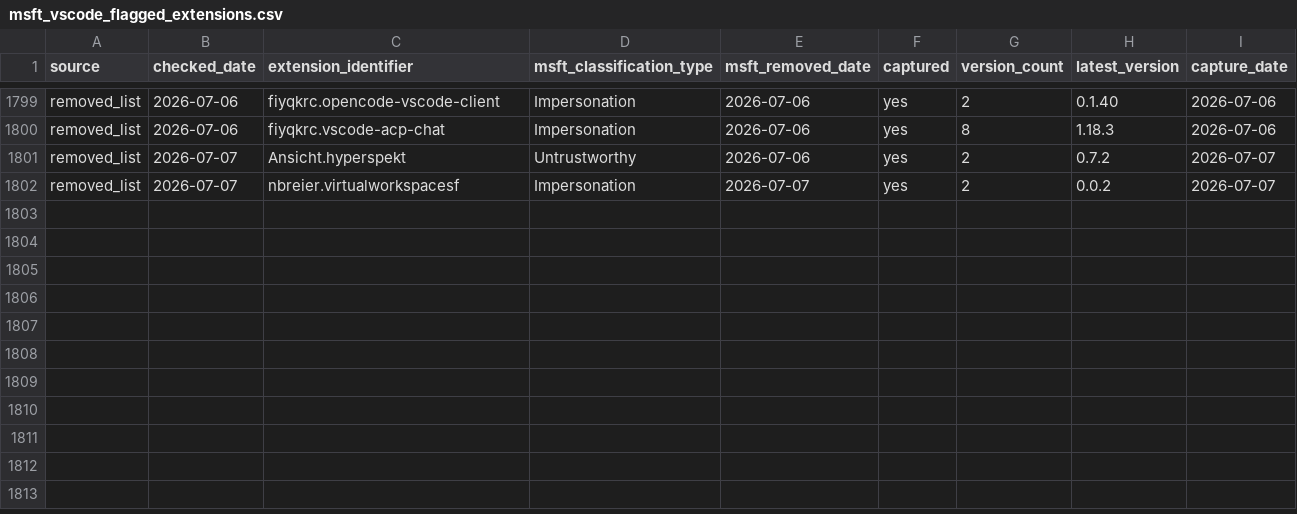
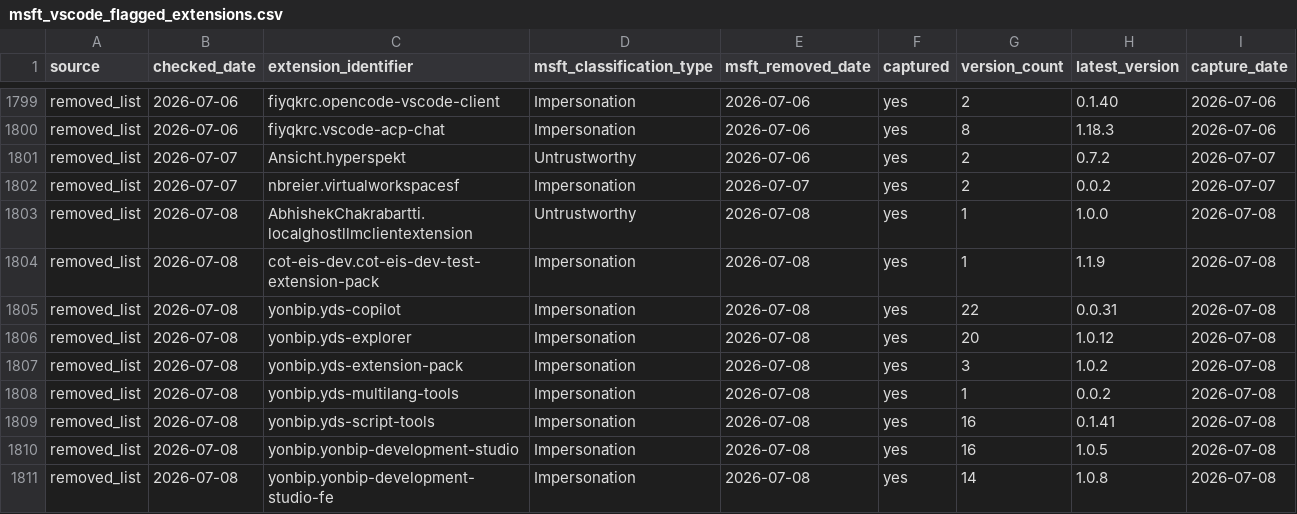
Before and after one commit to kalachkar/vsmex, a CSV file: metadata/msft_vscode_flagged_extensions.csv, drawn as a sheet; only a part is shown, gaps mark what is left out; the diff names each change by its address in the sheet, - before the commit and + after, or states it on an @@ line.

Commit message:
sync: +9 new flagged extensions

```diff
--- a/metadata/msft_vscode_flagged_extensions.csv
+++ b/metadata/msft_vscode_flagged_extensions.csv
+row 1803: removed_list | 2026-07-08 | AbhishekChakrabartti.localghostllmclientextension | Untrustworthy | 2026-07-08 | yes | 1 | 1.0.0 | 2026-07-08
+row 1804: removed_list | 2026-07-08 | cot-eis-dev.cot-eis-dev-test-extension-pack | Impersonation | 2026-07-08 | yes | 1 | 1.1.9 | 2026-07-08
+row 1805: removed_list | 2026-07-08 | yonbip.yds-copilot | Impersonation | 2026-07-08 | yes | 22 | 0.0.31 | 2026-07-08
+row 1806: removed_list | 2026-07-08 | yonbip.yds-explorer | Impersonation | 2026-07-08 | yes | 20 | 1.0.12 | 2026-07-08
+row 1807: removed_list | 2026-07-08 | yonbip.yds-extension-pack | Impersonation | 2026-07-08 | yes | 3 | 1.0.2 | 2026-07-08
+row 1808: removed_list | 2026-07-08 | yonbip.yds-multilang-tools | Impersonation | 2026-07-08 | yes | 1 | 0.0.2 | 2026-07-08
+row 1809: removed_list | 2026-07-08 | yonbip.yds-script-tools | Impersonation | 2026-07-08 | yes | 16 | 0.1.41 | 2026-07-08
+row 1810: removed_list | 2026-07-08 | yonbip.yonbip-development-studio | Impersonation | 2026-07-08 | yes | 16 | 1.0.5 | 2026-07-08
+row 1811: removed_list | 2026-07-08 | yonbip.yonbip-development-studio-fe | Impersonation | 2026-07-08 | yes | 14 | 1.0.8 | 2026-07-08
```
